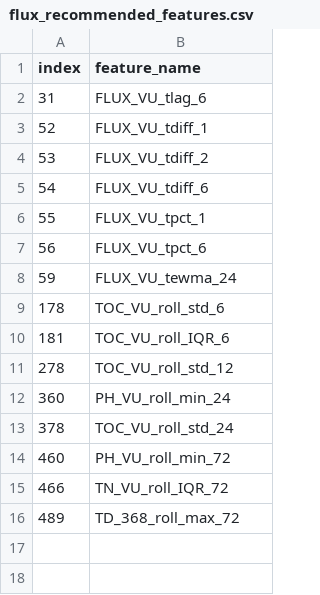
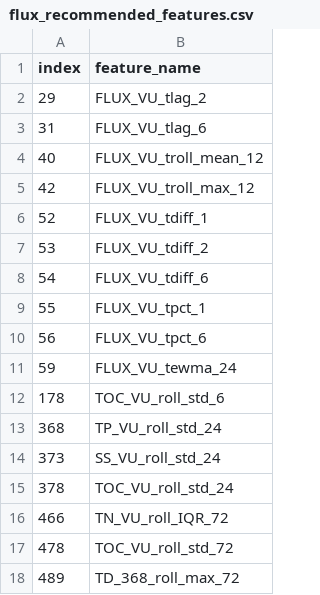
Before and after one commit to choiseungha3123-a11y/project_WWTP, a CSV file: python/data/recommand_features/save/flux_recommended_features.csv, drawn as a sheet; removed rows and columns are numbered as before the commit, all else as after; the diff names each change by its address in the sheet, - before the commit and + after, or states it on an @@ line.

```diff
--- a/python/data/recommand_features/save/flux_recommended_features.csv
+++ b/python/data/recommand_features/save/flux_recommended_features.csv
+row 2: 29 | FLUX_VU_tlag_2
+row 4: 40 | FLUX_VU_troll_mean_12
+row 5: 42 | FLUX_VU_troll_max_12
-row 10: 181 | TOC_VU_roll_IQR_6
-row 11: 278 | TOC_VU_roll_std_12
-row 12: 360 | PH_VU_roll_min_24
+row 13: 368 | TP_VU_roll_std_24
+row 14: 373 | SS_VU_roll_std_24
-row 14: 460 | PH_VU_roll_min_72
+row 17: 478 | TOC_VU_roll_std_72
```
Also changed, not shown: 46 other files.
